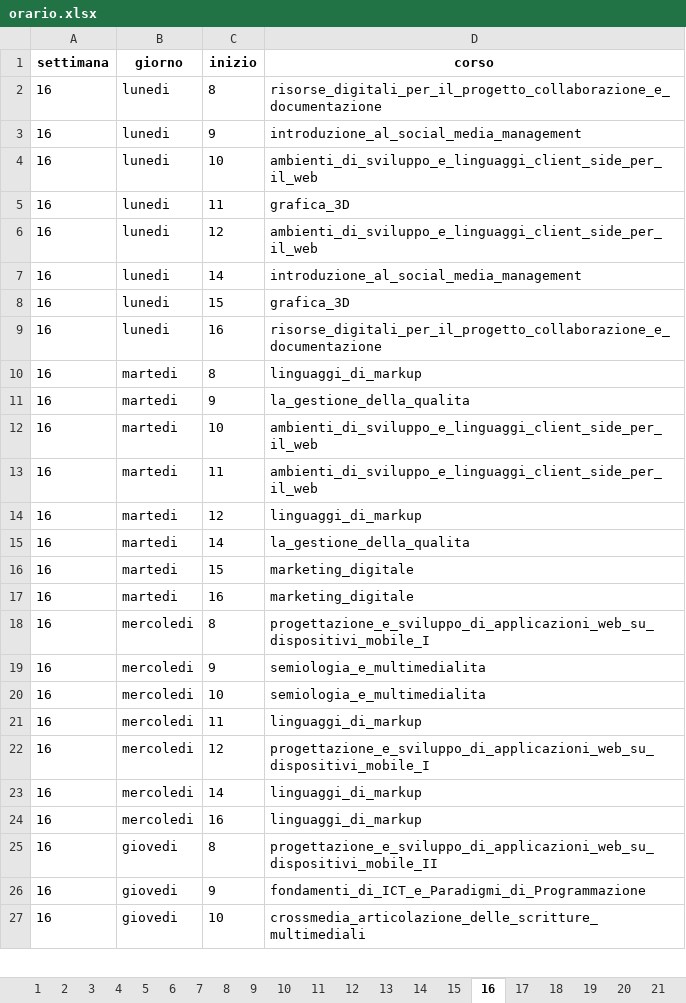
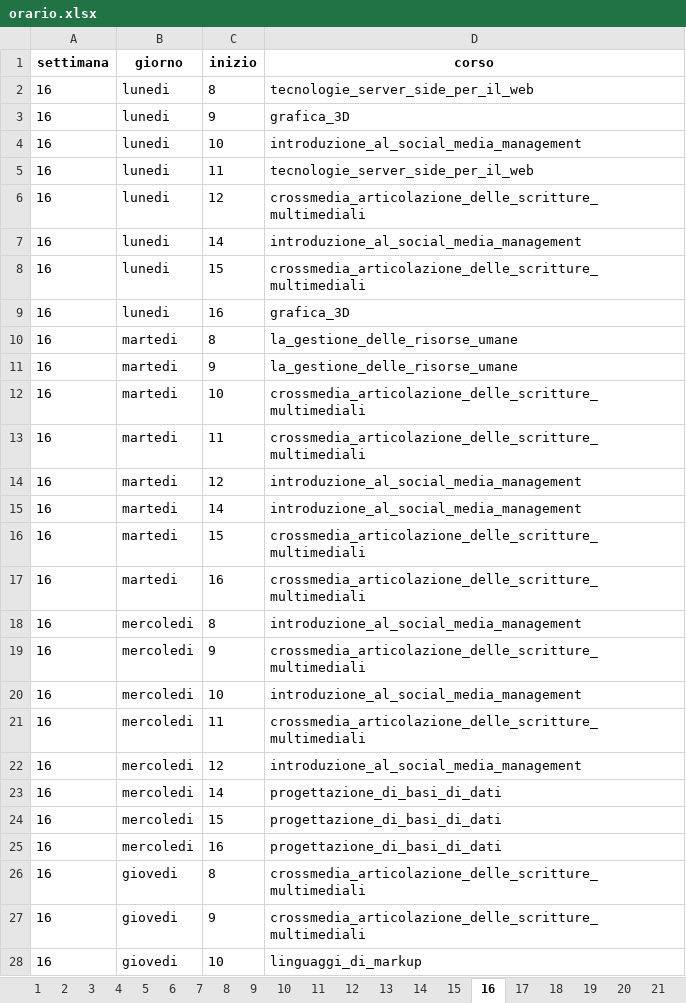
Before and after one commit to Pep12345/ialab, an Excel workbook: Pozzato/asp/orario.xlsx, sheet 16, drawn as a sheet; only a part is shown; values as stored, in another font and other column widths than the file's, no borders; addresses are those after the commit; the diff covers the shown part only; the diff names each change by its address in the sheet, - before the commit and + after, or states it on an @@ line.

```diff
--- a/Pozzato/asp/orario.xlsx (sheet 16)
+++ b/Pozzato/asp/orario.xlsx (sheet 16)
-D2 (corso): risorse_digitali_per_il_progetto_collaborazione_e_documentazione
+D2 (corso): tecnologie_server_side_per_il_web
-D3 (corso): introduzione_al_social_media_management
+D3 (corso): grafica_3D
-D4 (corso): ambienti_di_sviluppo_e_linguaggi_client_side_per_il_web
+D4 (corso): introduzione_al_social_media_management
-D5 (corso): grafica_3D
+D5 (corso): tecnologie_server_side_per_il_web
-D6 (corso): ambienti_di_sviluppo_e_linguaggi_client_side_per_il_web
+D6 (corso): crossmedia_articolazione_delle_scritture_multimediali
-D8 (corso): grafica_3D
+D8 (corso): crossmedia_articolazione_delle_scritture_multimediali
-D9 (corso): risorse_digitali_per_il_progetto_collaborazione_e_documentazione
+D9 (corso): grafica_3D
-D10 (corso): linguaggi_di_markup
+D10 (corso): la_gestione_delle_risorse_umane
-D11 (corso): la_gestione_della_qualita
+D11 (corso): la_gestione_delle_risorse_umane
-D12:D13 (corso): ambienti_di_sviluppo_e_linguaggi_client_side_per_il_web
+D12:D13 (corso): crossmedia_articolazione_delle_scritture_multimediali
-D14 (corso): linguaggi_di_markup
+D14 (corso): introduzione_al_social_media_management
-D15 (corso): la_gestione_della_qualita
+D15 (corso): introduzione_al_social_media_management
-D16:D17 (corso): marketing_digitale
+D16:D17 (corso): crossmedia_articolazione_delle_scritture_multimediali
-D18 (corso): progettazione_e_sviluppo_di_applicazioni_web_su_dispositivi_mobile_I
+D18 (corso): introduzione_al_social_media_management
-D19 (corso): semiologia_e_multimedialita
+D19 (corso): crossmedia_articolazione_delle_scritture_multimediali
-D20 (corso): semiologia_e_multimedialita
+D20 (corso): introduzione_al_social_media_management
-D21 (corso): linguaggi_di_markup
+D21 (corso): crossmedia_articolazione_delle_scritture_multimediali
-D22 (corso): progettazione_e_sviluppo_di_applicazioni_web_su_dispositivi_mobile_I
+D22 (corso): introduzione_al_social_media_management
-D23 (corso): linguaggi_di_markup
+D23 (corso): progettazione_di_basi_di_dati
+row 24: 16 | mercoledi | 15 | progettazione_di_basi_di_dati
-D25 (corso): linguaggi_di_markup
+D25 (corso): progettazione_di_basi_di_dati
-D26 (corso): progettazione_e_sviluppo_di_applicazioni_web_su_dispositivi_mobile_II
+D26 (corso): crossmedia_articolazione_delle_scritture_multimediali
-D27 (corso): fondamenti_di_ICT_e_Paradigmi_di_Programmazione
+D27 (corso): crossmedia_articolazione_delle_scritture_multimediali
-D28 (corso): crossmedia_articolazione_delle_scritture_multimediali
+D28 (corso): linguaggi_di_markup
```
Also changed, not shown: 2 added rows and 17 edited cells elsewhere in this sheet, sheet 7, sheet 21, sheet 2, sheet 22, sheet 5, sheet 8, 17 more sheets, 2 other files.
